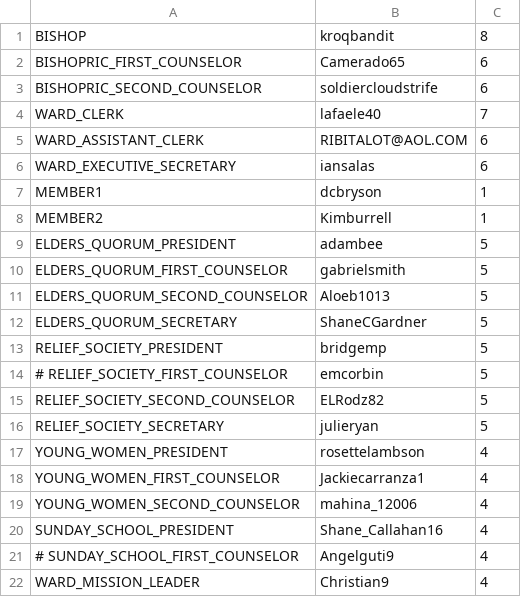
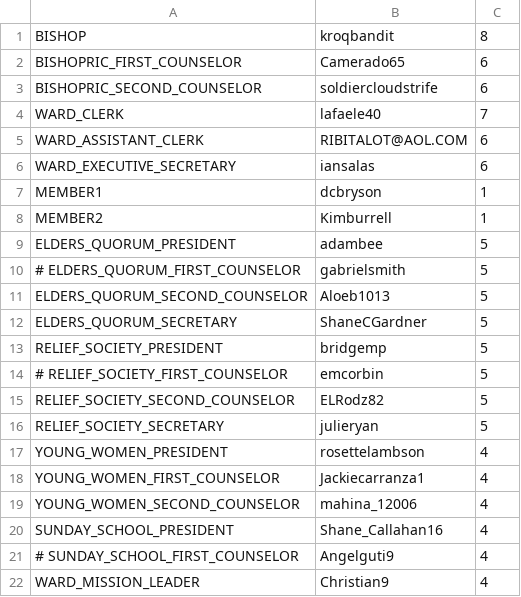
Before and after one commit to zademaxfield/LDSToolsAppium, a CSV file: src/main/java/LDSToolsAppium/Units/callings_members_Centinela1st.csv, drawn as a sheet.

```diff
--- a/src/main/java/LDSToolsAppium/Units/callings_members_Centinela1st.csv
+++ b/src/main/java/LDSToolsAppium/Units/callings_members_Centinela1st.csv
@@ -9,3 +9,3 @@ MEMBER2,Kimburrell,1
 ELDERS_QUORUM_PRESIDENT,adambee,5
-ELDERS_QUORUM_FIRST_COUNSELOR,gabrielsmith,5
+# ELDERS_QUORUM_FIRST_COUNSELOR,gabrielsmith,5
 ELDERS_QUORUM_SECOND_COUNSELOR,Aloeb1013,5
```
Also changed, not shown: 3 other files.
